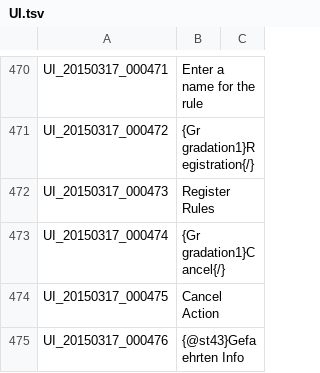
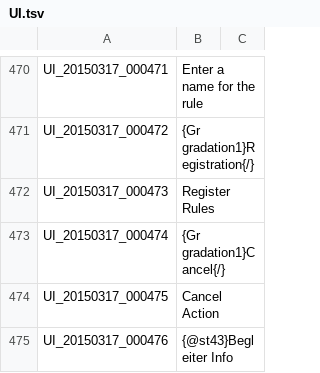
Before and after one commit to Shinshuku/TreeOfSaviorDE, a TSV file: UI.tsv, drawn as a sheet; only a part is shown, gaps mark what is left out; the diff covers the shown part only.

Commit message:
Update UI.tsv

```diff
--- a/UI.tsv
+++ b/UI.tsv
@@ -474,2 +474,2 @@ UI_20150317_000474	{Gr gradation1}Cancel{/}
 UI_20150317_000475	Cancel Action
-UI_20150317_000476	{@st43}Gefaehrten Info
+UI_20150317_000476	{@st43}Begleiter Info
```
Also changed, not shown: 6 edited cells elsewhere in this file.
